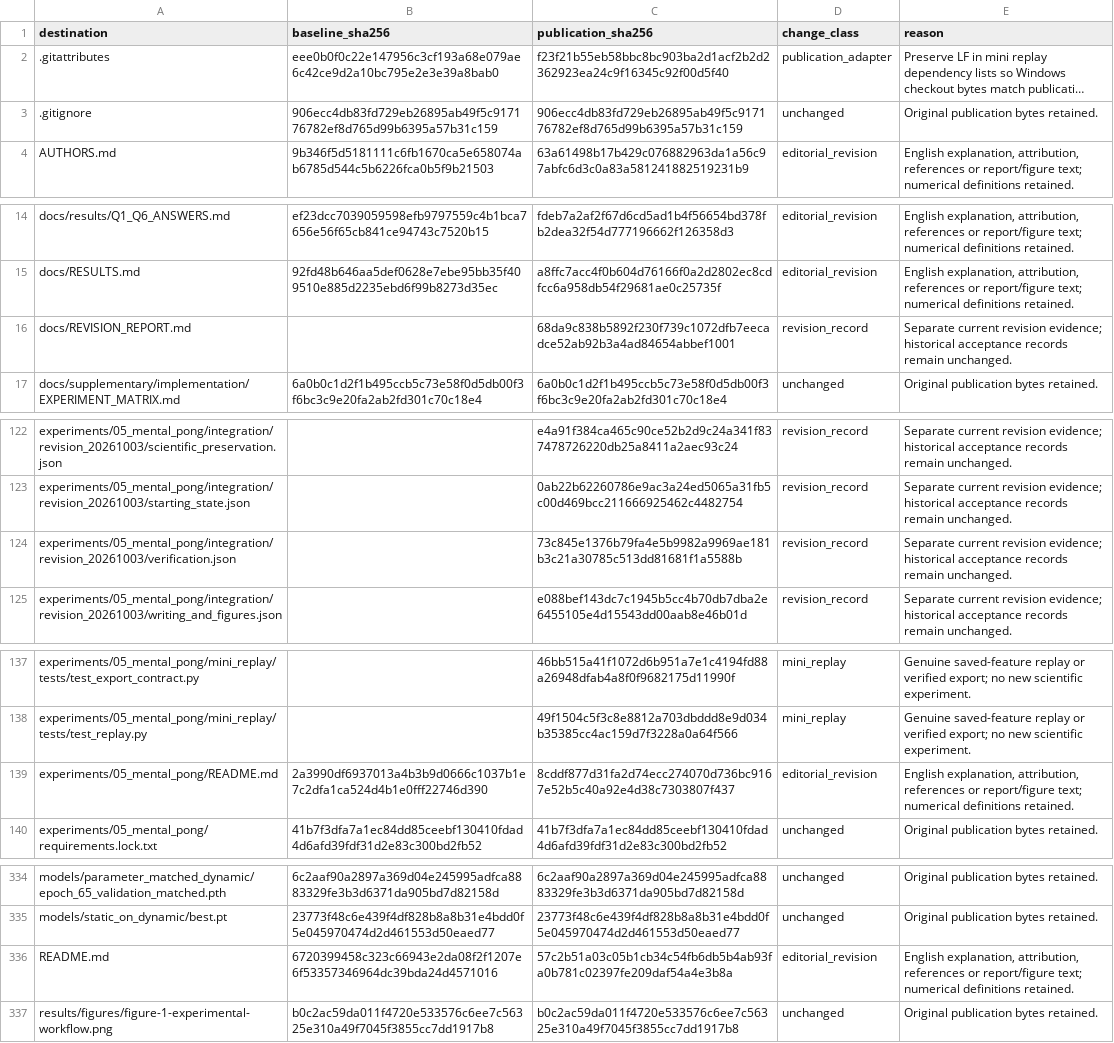
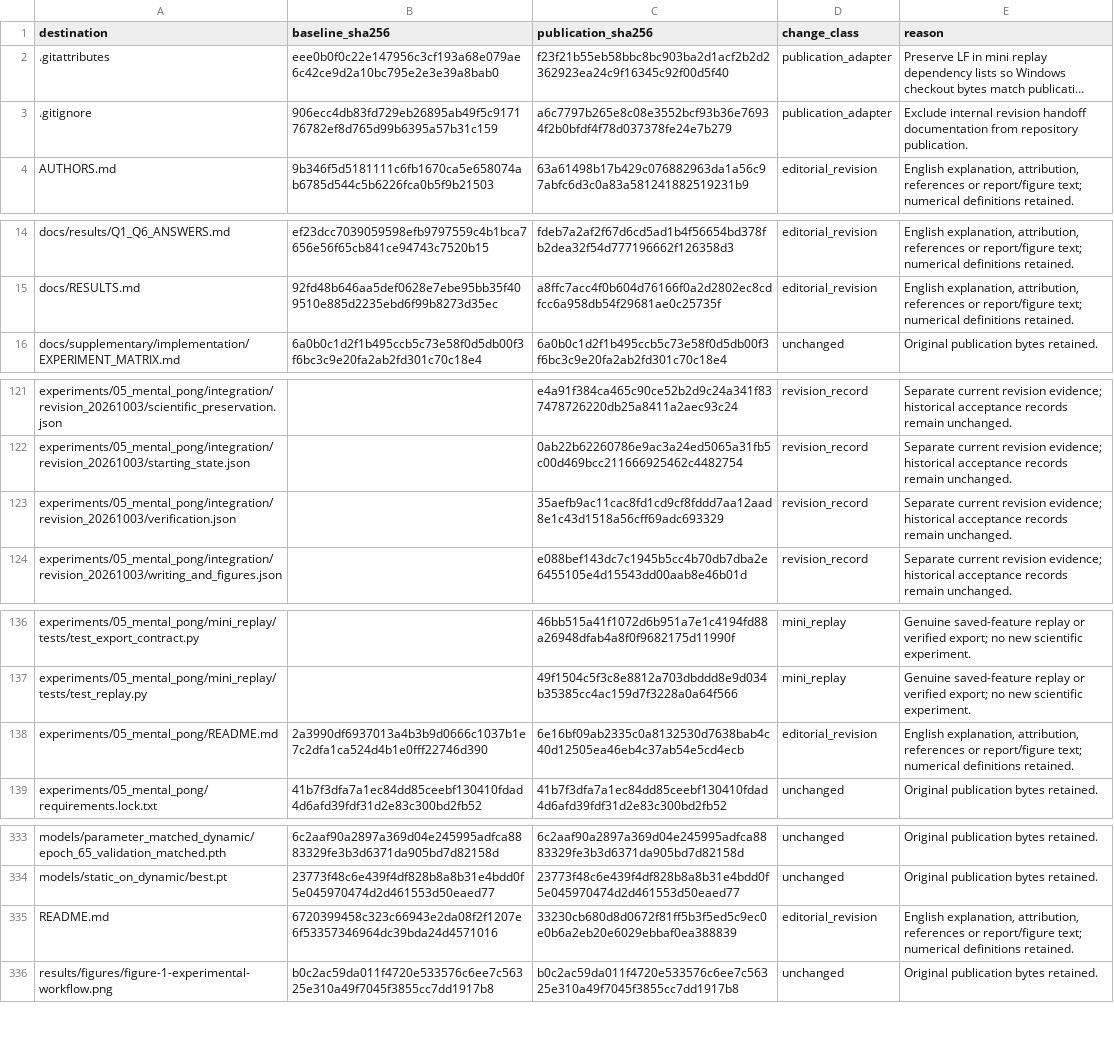
Before and after one commit to 124585083/neural-trajectory-evaluation, a CSV file: experiments/05_mental_pong/integration/revision_20261003/publication_map.csv, drawn as a sheet; only a part is shown, gaps mark what is left out; long unchanged cells end in …; removed rows and columns are numbered as before the commit, all else as after; the diff names each change by its address in the sheet, - before the commit and + after, or states it on an @@ line.

Commit message:
Remove internal revision handoff report from publication

```diff
--- a/experiments/05_mental_pong/integration/revision_20261003/publication_map.csv
+++ b/experiments/05_mental_pong/integration/revision_20261003/publication_map.csv
-C3 (publication_sha256): 906ecc4db83fd729eb26895ab49f5c917176782ef8d765d99b6395a57b31c159
+C3 (publication_sha256): a6c7797b265e8c08e3552bcf93b36e76934f2b0bfdf4f78d037378fe24e7b279
-D3 (change_class): unchanged
+D3 (change_class): publication_adapter
-E3 (reason): Original publication bytes retained.
+E3 (reason): Exclude internal revision handoff documentation from repository publication.
-row 16: docs/REVISION_REPORT.md |  | 68da9c838b5892f230f739c1072dfb7eecadce52ab92b3a4ad84654abbef1001 | revision_record | Separate current revision evidence; historical acceptance records remain unchanged.
-C123 (publication_sha256): 73c845e1376b79fa4e5b9982a9969ae181b3c21a30785c513dd81681f1a5588b
+C123 (publication_sha256): 35aefb9ac11cac8fd1cd9cf8fddd7aa12aad8e1c43d1518a56cff69adc693329
-C138 (publication_sha256): 8cddf877d31fa2d74ecc274070d736bc9167e52b5c40a92e4d38c7303807f437
+C138 (publication_sha256): 6e16bf09ab2335c0a8132530d7638bab4c40d12505ea46eb4c37ab54e5cd4ecb
-C335 (publication_sha256): 57c2b51a03c05b1cb34c54fb6db5b4ab93fa0b781c02397fe209daf54a4e3b8a
+C335 (publication_sha256): 33230cb680d8d0672f81ff5b3f5ed5c9ec0e0b6a2eb20e6029ebbaf0ea388839
```
Also changed, not shown: 5 other files.
